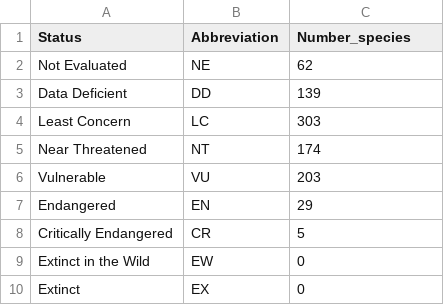
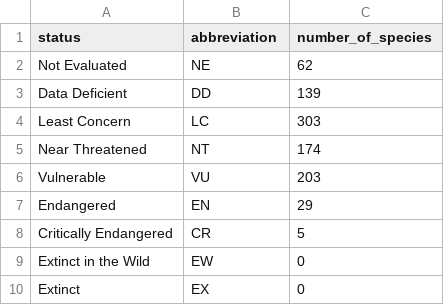
Before and after one commit to unepwcmc/ocean-plus-habitats, a CSV file: lib/data/species/coralreefs/IUCNstatus_summary-utf8.csv, drawn as a sheet.

```diff
--- a/lib/data/species/coralreefs/IUCNstatus_summary-utf8.csv
+++ b/lib/data/species/coralreefs/IUCNstatus_summary-utf8.csv
@@ -1,2 +1,2 @@
-Status,Abbreviation,Number_species
+status,abbreviation,number_of_species
 Not Evaluated,NE,62
```
Also changed, not shown: lib/data/species/coldcorals/Country_species_JOIN-utf8.csv, lib/data/species/coldcorals/IUCNstatus_summary-utf8.csv, 10 other files.
